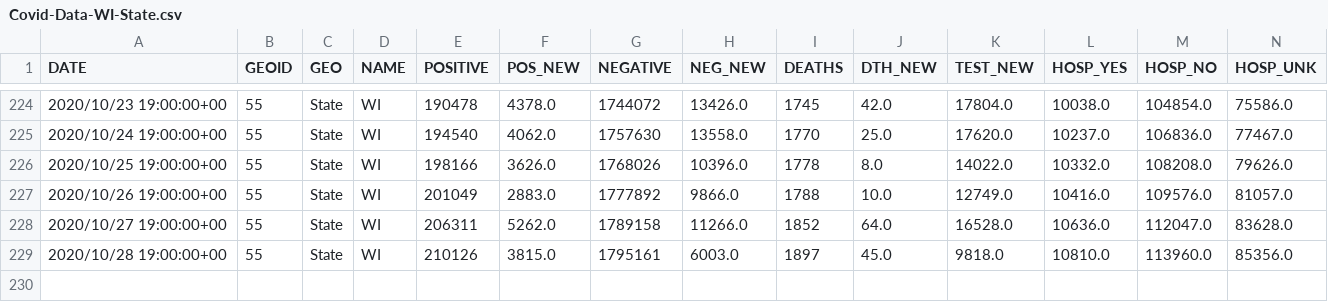
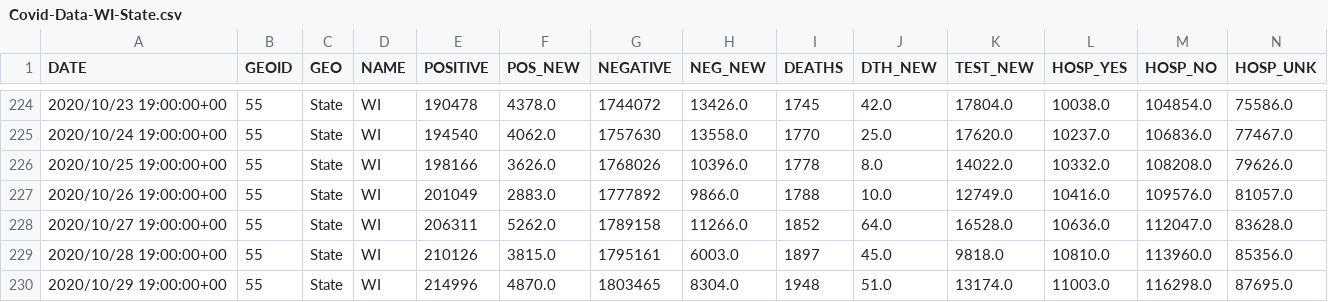
Before and after one commit to mattbayer/covid-wisconsin, a CSV file: data/Covid-Data-WI-State.csv, drawn as a sheet; only a part is shown, gaps mark what is left out; rows hold the shown columns only; the diff names each change by its address in the sheet, - before the commit and + after, or states it on an @@ line.

Commit message:
Data update

```diff
--- a/data/Covid-Data-WI-State.csv
+++ b/data/Covid-Data-WI-State.csv
+row 230: 2020/10/29 19:00:00+00 | 55 | State | WI | 214996 | 4870.0 | 1803465 | 8304.0 | 1948 | 51.0 | 13174.0 | 11003.0 | 116298.0 | 87695.0
```
Also changed, not shown: 7 other files.
